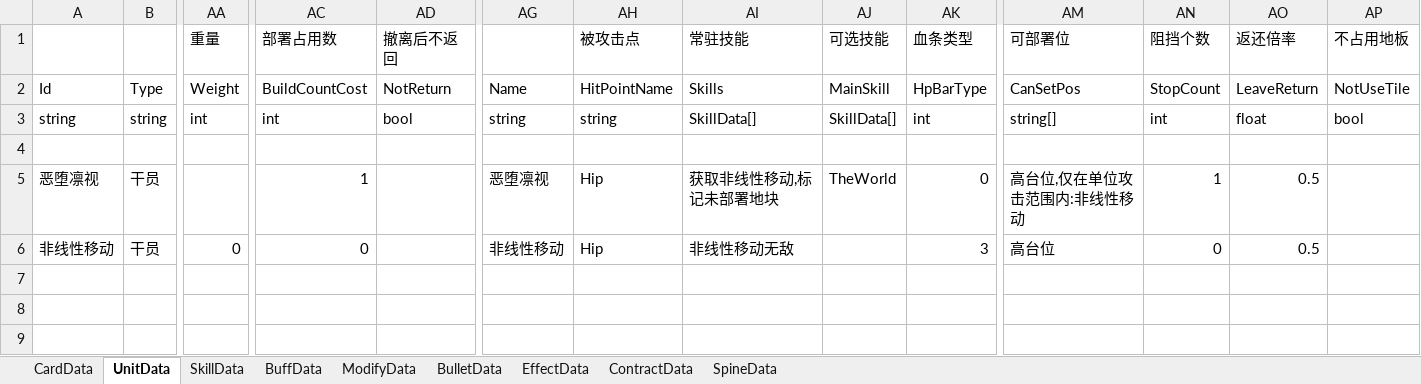
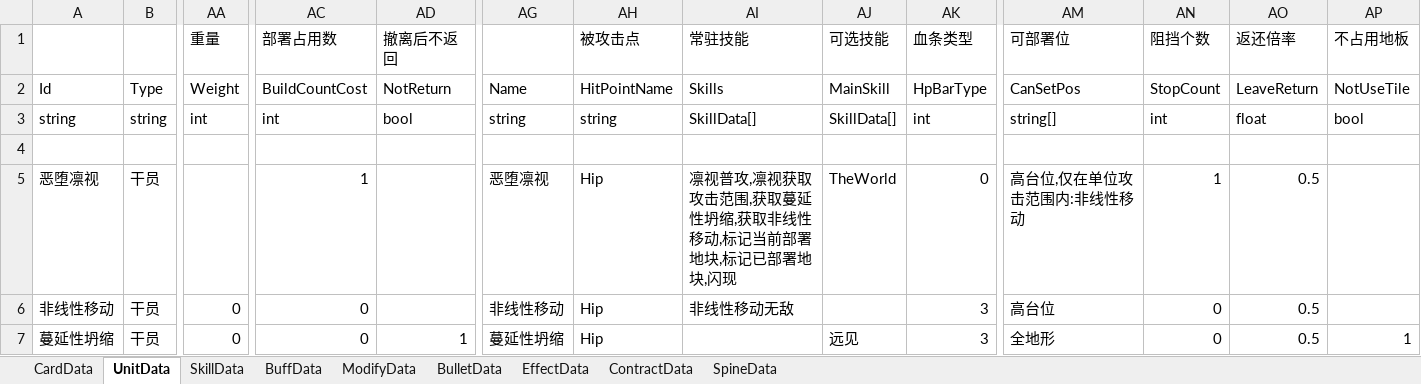
Before and after one commit to XR-857342619/ArkN, an Excel workbook: Excel/Diy优胜/恶堕凛视.xlsx, sheet UnitData, drawn as a sheet; only a part is shown, gaps mark what is left out; values as stored, in another font and other column widths than the file's, no borders; rows hold the shown columns only; the diff names each change by its address in the sheet, - before the commit and + after, or states it on an @@ line.

```diff
--- a/Excel/Diy优胜/恶堕凛视.xlsx (sheet UnitData)
+++ b/Excel/Diy优胜/恶堕凛视.xlsx (sheet UnitData)
-AI5 (常驻技能): 获取非线性移动,标记未部署地块
+AI5 (常驻技能): 凛视普攻,凛视获取攻击范围,获取蔓延性坍缩,获取非线性移动,标记当前部署地块,标记已部署地块,闪现
+row 7: 蔓延性坍缩 | 干员 | 0 | 0 | 1 | 蔓延性坍缩 | Hip |  | 远见 | 3 | 全地形 | 0 | 0.5 | 1
```
Also changed, not shown: sheet SkillData, sheet BuffData, 15 other files.
